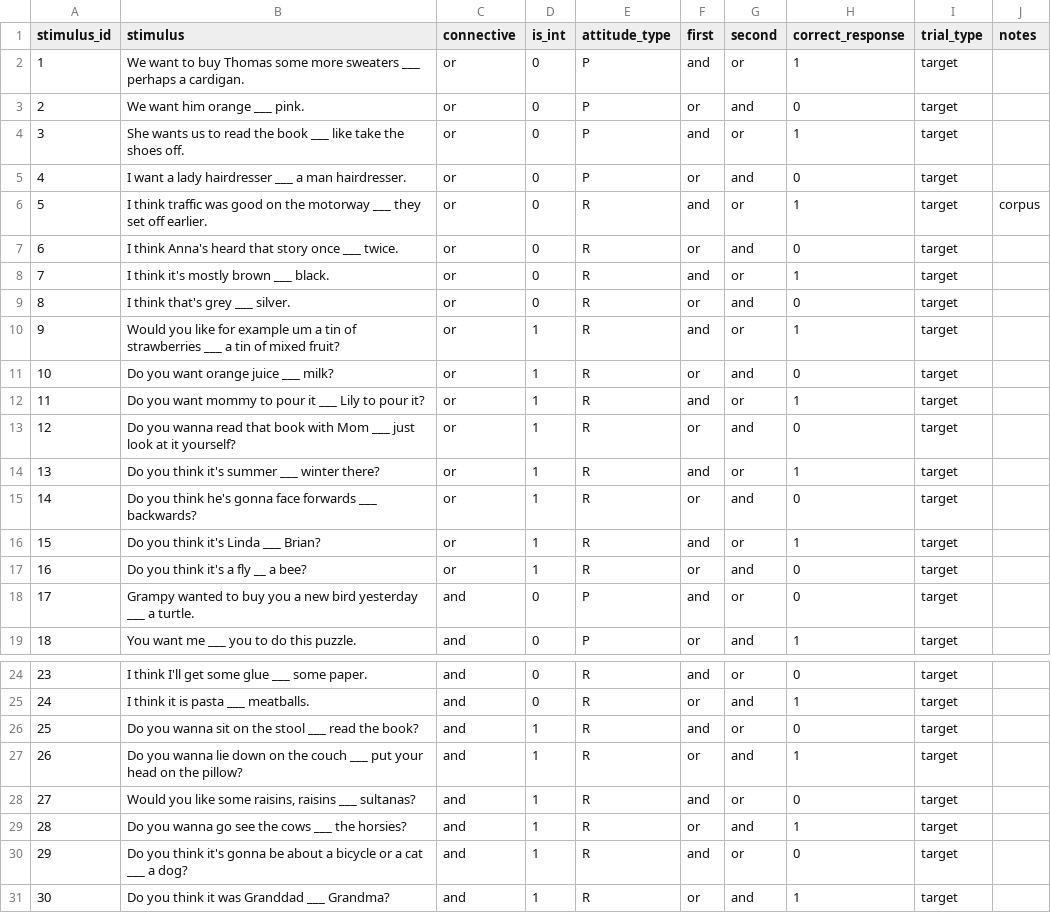
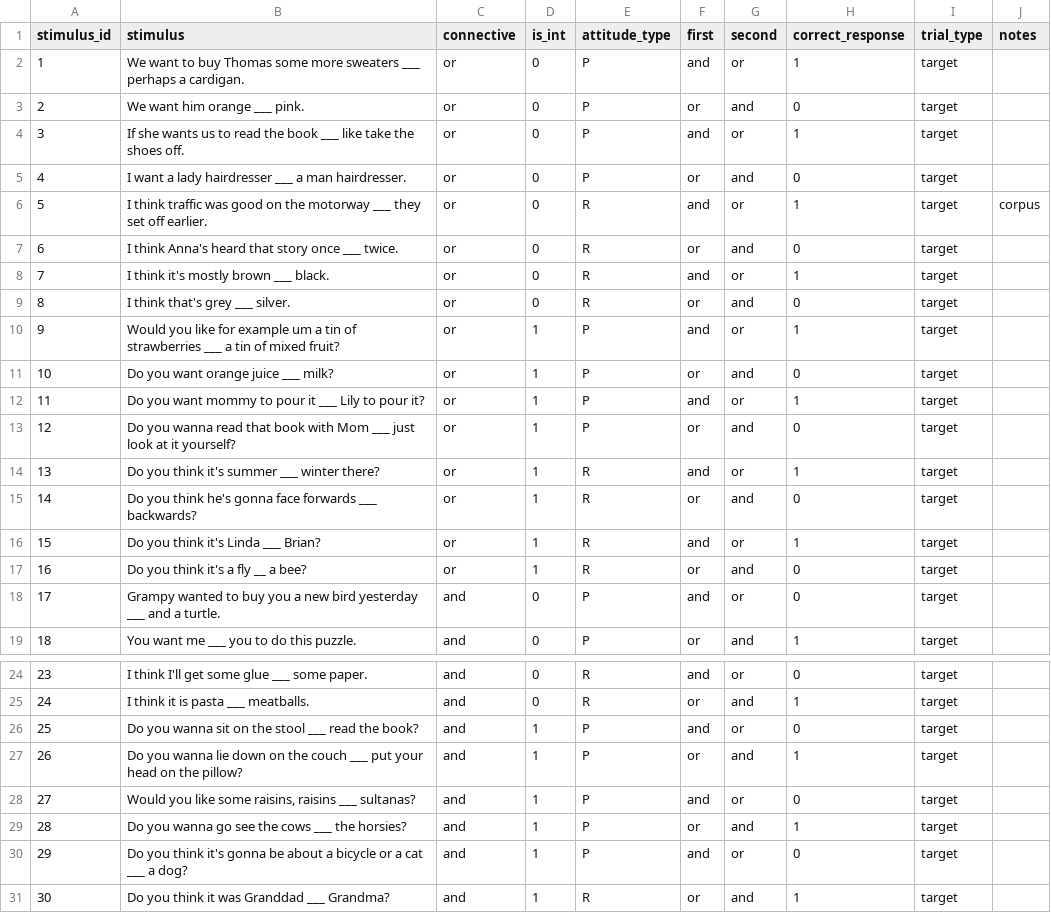
Before and after one commit to i-loder-matthew/cll-dj-exp, a CSV file: docs/stimuli/01-main-stim.csv, drawn as a sheet; only a part is shown, gaps mark what is left out.

Commit message:
Update stimuli list

```diff
--- a/docs/stimuli/01-main-stim.csv
+++ b/docs/stimuli/01-main-stim.csv
@@ -3,3 +3,3 @@
 2,We want him orange ___ pink.,or,0,P,or,and,0,target,
-3,She wants us to read the book ___ like take the shoes off.,or,0,P,and,or,1,target,
+3,If she wants us to read the book ___ like take the shoes off.,or,0,P,and,or,1,target,
 4,I want a lady hairdresser ___ a man hairdresser.,or,0,P,or,and,0,target,
@@ -9,6 +9,6 @@
 8,I think that's grey ___ silver.,or,0,R,or,and,0,target,
-9,Would you like for example um a tin of strawberries ___ a tin of mixed fruit?,or,1,R,and,or,1,target,
-10,Do you want orange juice ___ milk?,or,1,R,or,and,0,target,
-11,Do you  want mommy to pour it ___ Lily to pour it?,or,1,R,and,or,1,target,
-12,Do you wanna read that book with Mom ___ just look at it yourself?,or,1,R,or,and,0,target,
+9,Would you like for example um a tin of strawberries ___ a tin of mixed fruit?,or,1,P,and,or,1,target,
+10,Do you want orange juice ___ milk?,or,1,P,or,and,0,target,
+11,Do you  want mommy to pour it ___ Lily to pour it?,or,1,P,and,or,1,target,
+12,Do you wanna read that book with Mom ___ just look at it yourself?,or,1,P,or,and,0,target,
 13,Do you think it's summer ___ winter there?,or,1,R,and,or,1,target,
@@ -17,3 +17,3 @@
 16,Do you think it's a fly __ a bee?,or,1,R,or,and,0,target,
-17,Grampy wanted to buy you a new bird yesterday ___  a turtle. ,and,0,P,and,or,0,target,
+17,Grampy wanted to buy you a new bird yesterday ___ and a turtle. ,and,0,P,and,or,0,target,
 18,You want me ___ you to do this puzzle.,and,0,P,or,and,1,target,
@@ -25,7 +25,7 @@
 24,I think it is pasta ___ meatballs.,and,0,R,or,and,1,target,
-25,Do you wanna sit on the stool ___ read the book?,and,1,R,and,or,0,target,
-26,Do you wanna lie down on the couch ___ put your head on the pillow?,and,1,R,or,and,1,target,
-27,"Would you like some raisins, raisins ___ sultanas?",and,1,R,and,or,0,target,
-28,Do you wanna go see the cows ___ the horsies?,and,1,R,or,and,1,target,
-29,Do you think it's gonna be about a bicycle or a cat ___ a dog?,and,1,R,and,or,0,target,
+25,Do you wanna sit on the stool ___ read the book?,and,1,P,and,or,0,target,
+26,Do you wanna lie down on the couch ___ put your head on the pillow?,and,1,P,or,and,1,target,
+27,"Would you like some raisins, raisins ___ sultanas?",and,1,P,and,or,0,target,
+28,Do you wanna go see the cows ___ the horsies?,and,1,P,or,and,1,target,
+29,Do you think it's gonna be about a bicycle or a cat ___ a dog?,and,1,P,and,or,0,target,
 30,Do you think it was Granddad ___ Grandma?,and,1,R,or,and,1,target,
```
